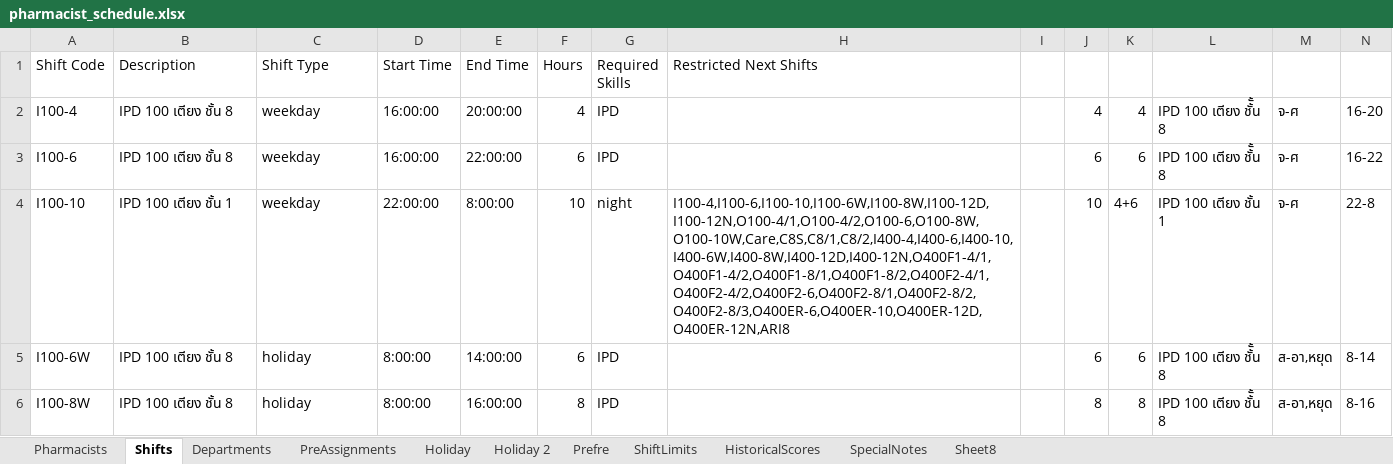
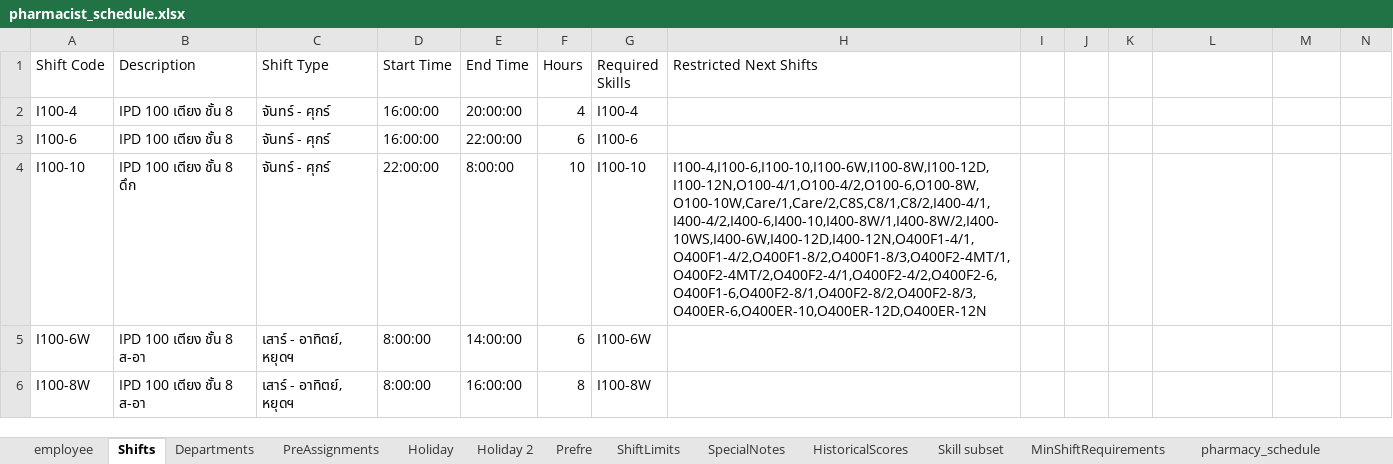
Before and after one commit to Drugpurchasing/Shift, an Excel workbook: pharmacist_schedule.xlsx, sheet Shifts, drawn as a sheet; only a part is shown; values as stored, in another font and other column widths than the file's, no cell formats; charts and pictures not drawn; the diff covers the shown part only; the diff names each change by its address in the sheet, - before the commit and + after, or states it on an @@ line.

Commit message:
Update pharmacist_schedule.xlsx

```diff
--- a/pharmacist_schedule.xlsx (sheet Shifts)
+++ b/pharmacist_schedule.xlsx (sheet Shifts)
-sheet tab: Pharmacists
+sheet tab: employee
@@ sheet tab hidden: Sheet8 @@
+sheet tab: Skill subset
+sheet tab: MinShiftRequirements
+sheet tab: pharmacy_schedule
@@ sheet tab order changed: employee | Shifts | Departments | PreAssignments | Holiday | Holiday 2 | Prefre | ShiftLimits | SpecialNotes | HistoricalScores | Skill subset | MinShiftRequirements | pharmacy_schedule @@
-C2:C4 (Shift Type): weekday
+C2:C4 (Shift Type): จันทร์ - ศุกร์
-G2 (Required Skills): IPD
+G2 (Required Skills): I100-4
-J2: 4
+J2: (empty)
-K2: 4
+K2: (empty)
-L2:L3: IPD 100 เตียง ชั้ั้น 8
+L2:L3: (empty)
-M2:M4: จ-ศ
+M2:M4: (empty)
-N2: 16-20
+N2: (empty)
-G3 (Required Skills): IPD
+G3 (Required Skills): I100-6
-J3: 6
+J3: (empty)
-K3: 6
+K3: (empty)
-N3: 16-22
+N3: (empty)
-B4 (Description): IPD 100 เตียง ชั้น 1
+B4 (Description): IPD 100 เตียง ชั้น 8 ดึก
-G4 (Required Skills): night
+G4 (Required Skills): I100-10
-H4 (Restricted Next Shifts): I100-4,I100-6,I100-10,I100-6W,I100-8W,I100-12D,I100-12N,O100-4/1,O100-4/2,O100-6,O100-8W,O100-10W,Care,C8S,C8/1,C8/2,I400-4,I400-6,I400-10,I400-6W,I400-8W,I400-12D,I400-12N,O400F1-4/1,O400F1-4/2,O400F1-8/1,O400F1-8/2,O400F2-4/1,O400F2-4/2,O400F2-6,O400F2-8/1,O400F2-8/2,O400F2-8/3,O400ER-6,O400ER-10,O400ER-12D,O400ER-12N,ARI8
+H4 (Restricted Next Shifts): I100-4,I100-6,I100-10,I100-6W,I100-8W,I100-12D,I100-12N,O100-4/1,O100-4/2,O100-6,O100-8W,O100-10W,Care/1,Care/2,C8S,C8/1,C8/2,I400-4/1,I400-4/2,I400-6,I400-10,I400-8W/1,I400-8W/2,I400-10WS,I400-6W,I400-12D,I400-12N,O400F1-4/1,O400F1-4/2,O400F1-8/2,O400F1-8/3,O400F2-4MT/1,O400F2-4MT/2,O400F2-4/1,O400F2-4/2,O400F2-6,O400F1-6,O400F2-8/1,O400F2-8/2,O400F2-8/3,O400ER-6,O400ER-10,O400ER-12D,O400ER-12N
-J4: 10
+J4: (empty)
-K4: 4+6
+K4: (empty)
-L4: IPD 100 เตียง ชั้น 1
+L4: (empty)
-N4: 22-8
+N4: (empty)
-B5:B6 (Description): IPD 100 เตียง ชั้น 8
+B5:B6 (Description): IPD 100 เตียง ชั้น 8 ส-อา
-C5:C6 (Shift Type): holiday
+C5:C6 (Shift Type): เสาร์ - อาทิตย์, หยุดฯ
-G5 (Required Skills): IPD
+G5 (Required Skills): I100-6W
-J5: 6
+J5: (empty)
-K5: 6
+K5: (empty)
-L5:L6: IPD 100 เตียง ชั้ั้น 8
+L5:L6: (empty)
-M5:M6: ส-อา,หยุด
+M5:M6: (empty)
-N5: 8-14
+N5: (empty)
-G6 (Required Skills): IPD
+G6 (Required Skills): I100-8W
-J6: 8
+J6: (empty)
-K6: 8
+K6: (empty)
-N6: 8-16
+N6: (empty)
```
Also changed, not shown: 16 added rows, 5 removed rows and 211 edited cells elsewhere in this sheet, sheet Holiday 2, sheet Holiday, sheet employee, sheet PreAssignments, sheet SpecialNotes, sheet ShiftLimits, 3 more sheets, other sheet tabs, cell formats, formulas that keep their value, hidden cells, charts or pictures.
